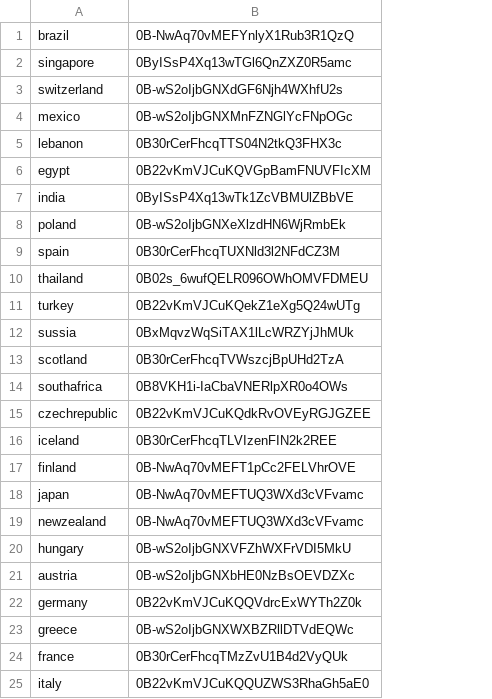
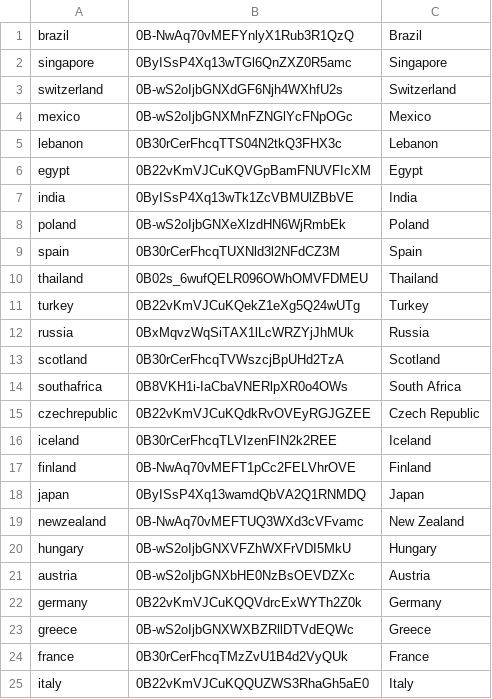
Before and after one commit to jackson-laskey/LandXML, a CSV file: countries.csv, drawn as a sheet; only a part is shown; the diff names each change by its address in the sheet, - before the commit and + after, or states it on an @@ line.

```diff
--- a/countries.csv
+++ b/countries.csv
+column C, rows 1-25: Brazil | Singapore | Switzerland | Mexico | Lebanon | Egypt | India | Poland | Spain | Thailand | Turkey | Russia | Scotland | South Africa | Czech Republic | Iceland | Finland | Japan | New Zealand | Hungary | Austria | Germany | Greece | France | Italy
-A12: sussia
+A12: russia
-B18: 0B-NwAq70vMEFTUQ3WXd3cVFvamc
+B18: 0ByISsP4Xq13wamdQbVA2Q1RNMDQ
```
Also changed, not shown: 2 other files.
